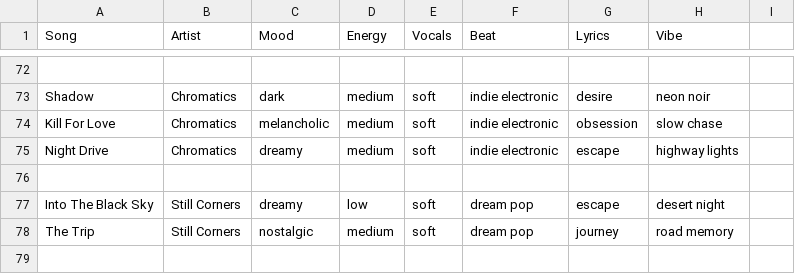
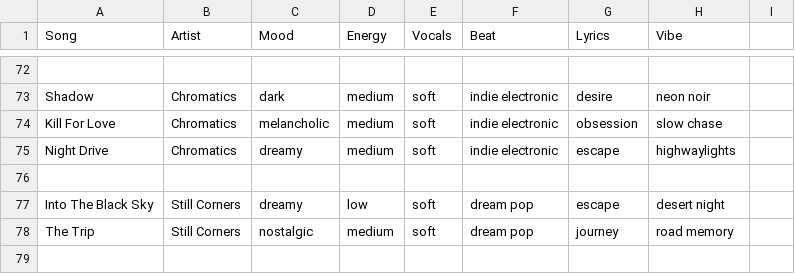
Before and after one commit to melisakgungor/feeling-matcher, a CSV file: candidate_songs.csv, drawn as a sheet; only a part is shown, gaps mark what is left out.

Commit message:
Update candidate_songs.csv

```diff
--- a/candidate_songs.csv
+++ b/candidate_songs.csv
@@ -74,3 +74,3 @@ Shadow,Chromatics,dark,medium,soft,indie electronic,desire,neon noir
 Kill For Love,Chromatics,melancholic,medium,soft,indie electronic,obsession,slow chase
-Night Drive,Chromatics,dreamy,medium,soft,indie electronic,escape,highway lights
+Night Drive,Chromatics,dreamy,medium,soft,indie electronic,escape,highwaylights
 
```
